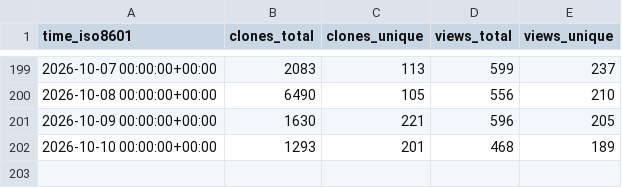
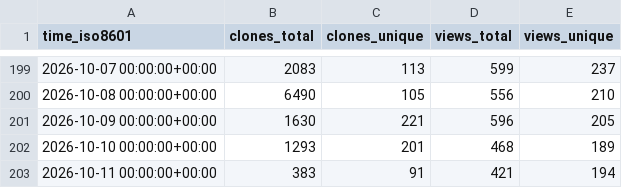
Before and after one commit to M11GJ/bambuddy, a CSV file: maziggy/bambuddy/ghrs-data/views_clones_aggregate.csv, drawn as a sheet; only a part is shown, gaps mark what is left out.

```diff
--- a/maziggy/bambuddy/ghrs-data/views_clones_aggregate.csv
+++ b/maziggy/bambuddy/ghrs-data/views_clones_aggregate.csv
@@ -202 +202,2 @@ time_iso8601,clones_total,clones_unique,views_total,views_unique
 2026-10-10 00:00:00+00:00,1293,201,468,189
+2026-10-11 00:00:00+00:00,383,91,421,194
```
Also changed, not shown: 1 other file.
